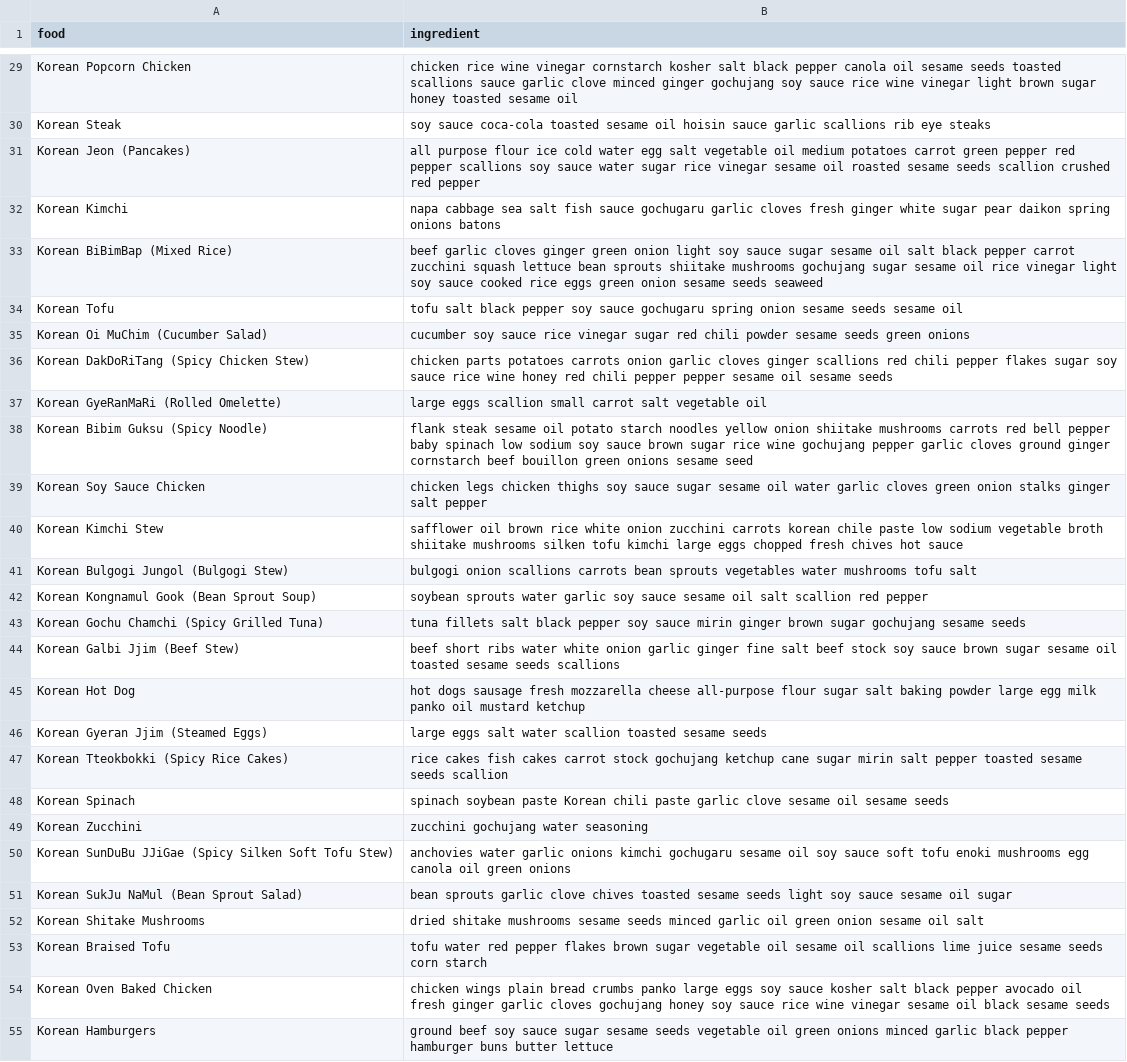
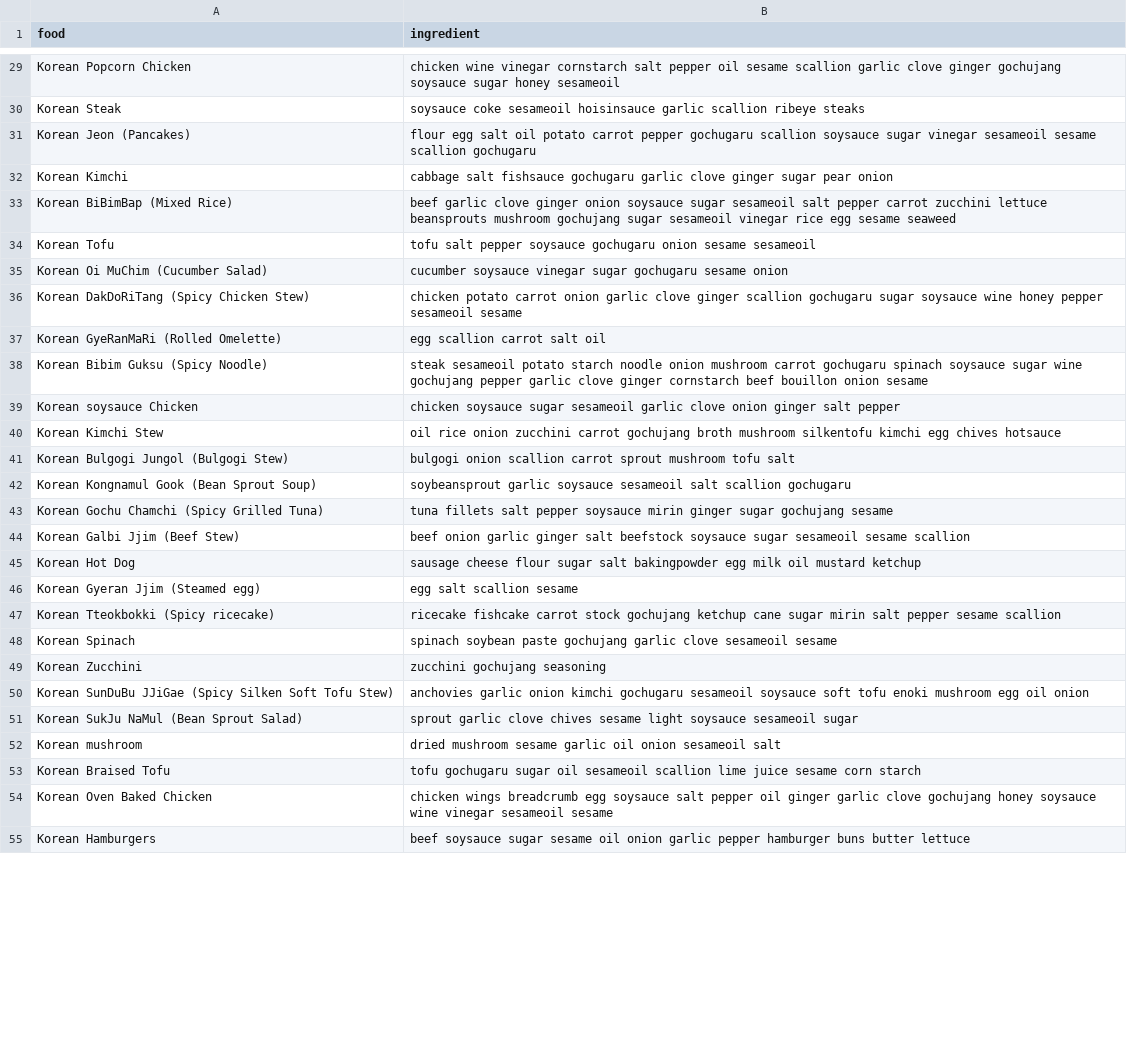
Before and after one commit to SKKUxHCMUT-Team3/food-suggestion-app-backend, a CSV file: kodata.csv, drawn as a sheet; only a part is shown, gaps mark what is left out; removed rows and columns are numbered as before the commit, all else as after; the diff covers the shown part only; the diff names each change by its address in the sheet, - before the commit and + after, or states it on an @@ line.

```diff
--- a/kodata.csv
+++ b/kodata.csv
-B29 (ingredient): chicken rice wine vinegar cornstarch kosher salt black pepper canola oil sesame seeds toasted scallions sauce garlic clove minced ginger gochujang soy sauce rice wine vinegar light brown sugar honey toasted sesame oil
+B29 (ingredient): chicken wine vinegar cornstarch salt pepper oil sesame scallion garlic clove ginger gochujang soysauce sugar honey sesameoil
-B30 (ingredient): soy sauce coca-cola toasted sesame oil hoisin sauce garlic scallions rib eye steaks
+B30 (ingredient): soysauce coke sesameoil hoisinsauce garlic scallion ribeye steaks
-B31 (ingredient): all purpose flour ice cold water egg salt vegetable oil medium potatoes carrot green pepper red pepper scallions soy sauce water sugar rice vinegar sesame oil roasted sesame seeds scallion crushed red pepper
+B31 (ingredient): flour egg salt oil potato carrot pepper gochugaru scallion soysauce sugar vinegar sesameoil sesame scallion gochugaru
-B32 (ingredient): napa cabbage sea salt fish sauce gochugaru garlic cloves fresh ginger white sugar pear daikon spring onions batons
+B32 (ingredient): cabbage salt fishsauce gochugaru garlic clove ginger sugar pear onion
-B33 (ingredient): beef garlic cloves ginger green onion light soy sauce sugar sesame oil salt black pepper carrot zucchini squash lettuce bean sprouts shiitake mushrooms gochujang sugar sesame oil rice vinegar light soy sauce cooked rice eggs green onion sesame seeds seaweed
+B33 (ingredient): beef garlic clove ginger onion soysauce sugar sesameoil salt pepper carrot zucchini lettuce beansprouts mushroom gochujang sugar sesameoil vinegar rice egg sesame seaweed
-B34 (ingredient): tofu salt black pepper soy sauce gochugaru spring onion sesame seeds sesame oil
+B34 (ingredient): tofu salt pepper soysauce gochugaru onion sesame sesameoil
-B35 (ingredient): cucumber soy sauce rice vinegar sugar red chili powder sesame seeds green onions
+B35 (ingredient): cucumber soysauce vinegar sugar gochugaru sesame onion
-B36 (ingredient): chicken parts potatoes carrots onion garlic cloves ginger scallions red chili pepper flakes sugar soy sauce rice wine honey red chili pepper pepper sesame oil sesame seeds
+B36 (ingredient): chicken potato carrot onion garlic clove ginger scallion gochugaru sugar soysauce wine honey pepper sesameoil sesame
-B37 (ingredient): large eggs scallion small carrot salt vegetable oil
+B37 (ingredient): egg scallion carrot salt oil
-B38 (ingredient): flank steak sesame oil potato starch noodles yellow onion shiitake mushrooms carrots red bell pepper baby spinach low sodium soy sauce brown sugar rice wine gochujang pepper garlic cloves ground ginger cornstarch beef bouillon green onions sesame seed
+B38 (ingredient): steak sesameoil potato starch noodle onion mushroom carrot gochugaru spinach soysauce sugar wine gochujang pepper garlic clove ginger cornstarch beef bouillon onion sesame
-A39 (food): Korean Soy Sauce Chicken
+A39 (food): Korean soysauce Chicken
-B39 (ingredient): chicken legs chicken thighs soy sauce sugar sesame oil water garlic cloves green onion stalks ginger salt…
+B39 (ingredient): chicken soysauce sugar sesameoil garlic clove onion ginger salt…
-B40 (ingredient): safflower oil brown rice white onion zucchini carrots korean chile paste low sodium vegetable broth shiitake mushrooms silken tofu kimchi large eggs chopped fresh chives hot sauce
+B40 (ingredient): oil rice onion zucchini carrot gochujang broth mushroom silkentofu kimchi egg chives hotsauce
-B41 (ingredient): bulgogi onion scallions carrots bean sprouts vegetables water mushrooms tofu salt
+B41 (ingredient): bulgogi onion scallion carrot sprout mushroom tofu salt
-B42 (ingredient): soybean sprouts water garlic soy sauce sesame oil salt scallion red pepper
+B42 (ingredient): soybeansprout garlic soysauce sesameoil salt scallion gochugaru
-B43 (ingredient): …fillets salt black pepper soy sauce mirin ginger brown sugar gochujang sesame seeds
+B43 (ingredient): …fillets salt pepper soysauce mirin ginger sugar gochujang sesame
-B44 (ingredient): beef short ribs water white onion garlic ginger fine salt beef stock soy sauce brown sugar sesame oil toasted sesame seeds scallions
+B44 (ingredient): beef onion garlic ginger salt beefstock soysauce sugar sesameoil sesame scallion
-B45 (ingredient): hot dogs sausage fresh mozzarella cheese all-purpose flour sugar salt baking powder large egg milk panko oil mustard…
+B45 (ingredient): sausage cheese flour sugar salt bakingpowder egg milk oil mustard…
-row 46: Korean Gyeran Jjim (Steamed Eggs) | large eggs salt water scallion toasted sesame seeds
+row 46: Korean Gyeran Jjim (Steamed egg) | egg salt scallion sesame
-A47 (food): Korean Tteokbokki (Spicy Rice Cakes)
+A47 (food): Korean Tteokbokki (Spicy ricecake)
-B47 (ingredient): rice cakes fish cakes carrot stock gochujang ketchup cane sugar mirin salt pepper toasted sesame seeds scallion
+B47 (ingredient): ricecake fishcake carrot stock gochujang ketchup cane sugar mirin salt pepper sesame scallion
-B48 (ingredient): …soybean paste Korean chili paste garlic clove sesame oil sesame seeds
+B48 (ingredient): …soybean paste gochujang garlic clove sesameoil sesame
-B49 (ingredient): zucchini gochujang water seasoning
+B49 (ingredient): zucchini gochujang seasoning
-B50 (ingredient): anchovies water garlic onions kimchi gochugaru sesame oil soy sauce soft tofu enoki mushrooms egg canola oil green onions
+B50 (ingredient): anchovies garlic onion kimchi gochugaru sesameoil soysauce soft tofu enoki mushroom egg oil onion
-B51 (ingredient): bean sprouts garlic clove chives toasted sesame seeds light soy sauce sesame oil sugar
+B51 (ingredient): sprout garlic clove chives sesame light soysauce sesameoil sugar
-row 52: Korean Shitake Mushrooms | dried shitake mushrooms sesame seeds minced garlic oil green onion sesame oil salt
+row 52: Korean mushroom | dried mushroom sesame garlic oil onion sesameoil salt
-B53 (ingredient): tofu water red pepper flakes brown sugar vegetable oil sesame oil scallions lime juice sesame seeds corn starch
+B53 (ingredient): tofu gochugaru sugar oil sesameoil scallion lime juice sesame corn starch
-B54 (ingredient): chicken wings plain bread crumbs panko large eggs soy sauce kosher salt black pepper avocado oil fresh ginger garlic cloves gochujang honey soy sauce rice wine vinegar sesame oil black sesame seeds
+B54 (ingredient): chicken wings breadcrumb egg soysauce salt pepper oil ginger garlic clove gochujang honey soysauce wine vinegar sesameoil sesame
-B55 (ingredient): ground beef soy sauce sugar sesame seeds vegetable oil green onions minced garlic black pepper hamburger…
+B55 (ingredient): beef soysauce sugar sesame oil onion garlic pepper hamburger…
```
Also changed, not shown: 1 added row, 1 removed row and 55 edited cells elsewhere in this file, vidata.csv, 2 other files.
